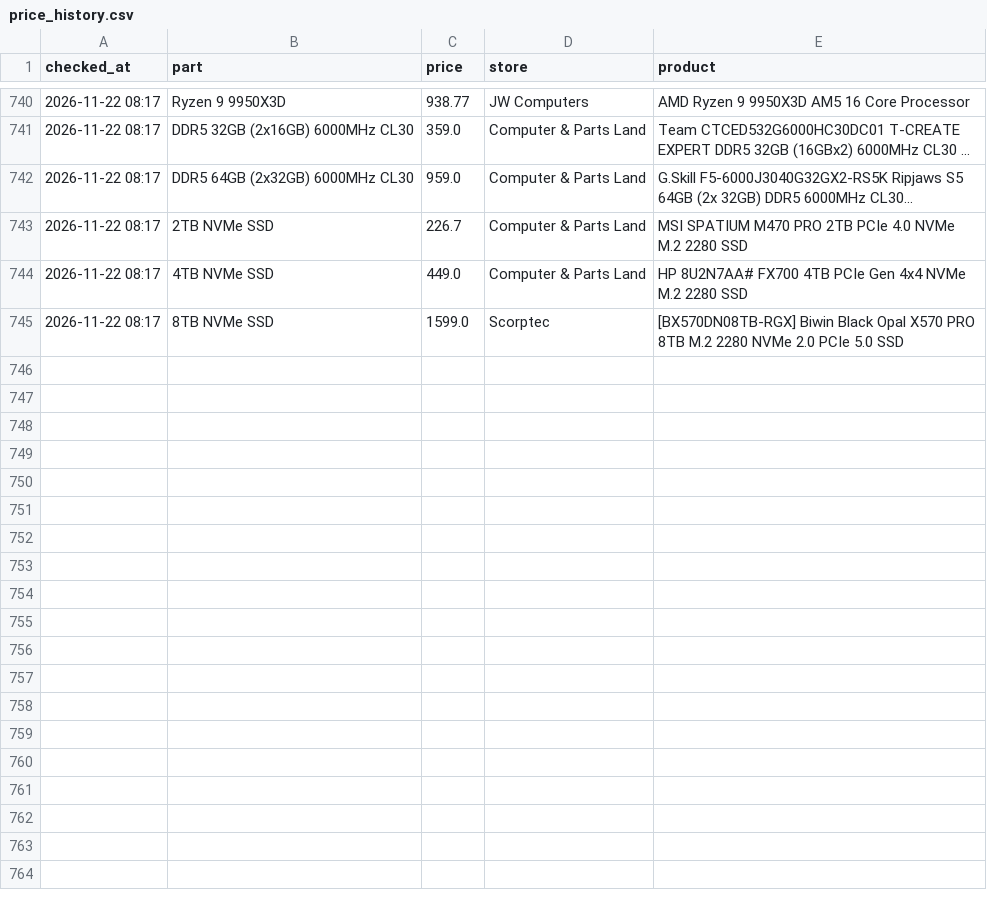
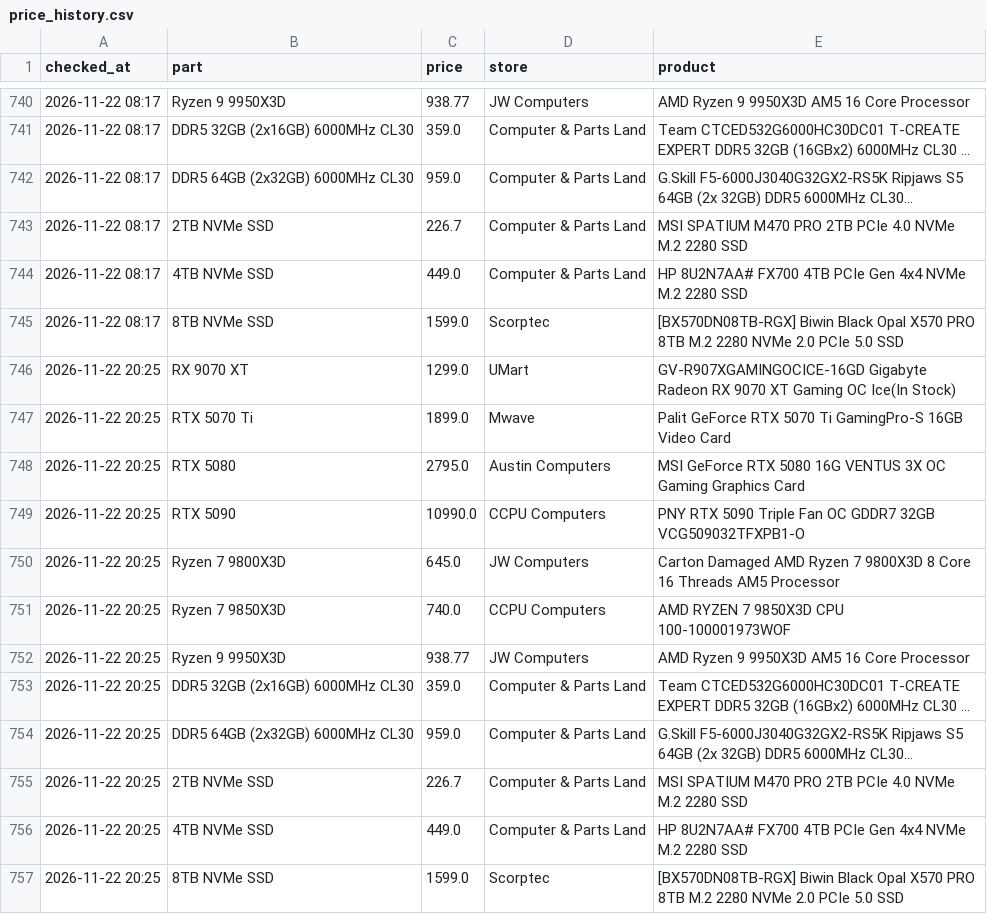
Before and after one commit to rickybischoff1994/pc-deal-tracker, a CSV file: price_history.csv, drawn as a sheet; only a part is shown, gaps mark what is left out.

```diff
--- a/price_history.csv
+++ b/price_history.csv
@@ -745 +745,13 @@ checked_at,part,price,store,product
 2026-11-22 08:17,8TB NVMe SSD,1599.0,Scorptec,[BX570DN08TB-RGX] Biwin Black Opal X570 PRO 8TB M.2 2280 NVMe 2.0 PCIe 5.0 SSD
+2026-11-22 20:25,RX 9070 XT,1299.0,UMart,GV-R907XGAMINGOCICE-16GD Gigabyte Radeon RX 9070 XT Gaming OC Ice(In Stock)
+2026-11-22 20:25,RTX 5070 Ti,1899.0,Mwave,Palit GeForce RTX 5070 Ti GamingPro-S 16GB Video Card
+2026-11-22 20:25,RTX 5080,2795.0,Austin Computers,MSI GeForce RTX 5080 16G VENTUS 3X OC Gaming Graphics Card
+2026-11-22 20:25,RTX 5090,10990.0,CCPU Computers,PNY RTX 5090 Triple Fan OC GDDR7 32GB VCG509032TFXPB1-O
+2026-11-22 20:25,Ryzen 7 9800X3D,645.0,JW Computers,Carton Damaged AMD Ryzen 7 9800X3D 8 Core 16 Threads AM5 Processor
+2026-11-22 20:25,Ryzen 7 9850X3D,740.0,CCPU Computers,AMD RYZEN 7 9850X3D CPU 100-100001973WOF
+2026-11-22 20:25,Ryzen 9 9950X3D,938.77,JW Computers,AMD Ryzen 9 9950X3D AM5 16 Core Processor
+2026-11-22 20:25,DDR5 32GB (2x16GB) 6000MHz CL30,359.0,Computer & Parts Land,Team CTCED532G6000HC30DC01 T-CREATE EXPERT DDR5 32GB (16GBx2) 6000MHz CL30 ...
+2026-11-22 20:25,DDR5 64GB (2x32GB) 6000MHz CL30,959.0,Computer & Parts Land,G.Skill F5-6000J3040G32GX2-RS5K Ripjaws S5 64GB (2x 32GB) DDR5 6000MHz CL30...
+2026-11-22 20:25,2TB NVMe SSD,226.7,Computer & Parts Land,MSI SPATIUM M470 PRO 2TB PCIe 4.0 NVMe M.2 2280 SSD
+2026-11-22 20:25,4TB NVMe SSD,449.0,Computer & Parts Land,HP 8U2N7AA# FX700 4TB PCIe Gen 4x4 NVMe M.2 2280 SSD
+2026-11-22 20:25,8TB NVMe SSD,1599.0,Scorptec,[BX570DN08TB-RGX] Biwin Black Opal X570 PRO 8TB M.2 2280 NVMe 2.0 PCIe 5.0 SSD
```
Also changed, not shown: deal_history.csv, 13 other files.
